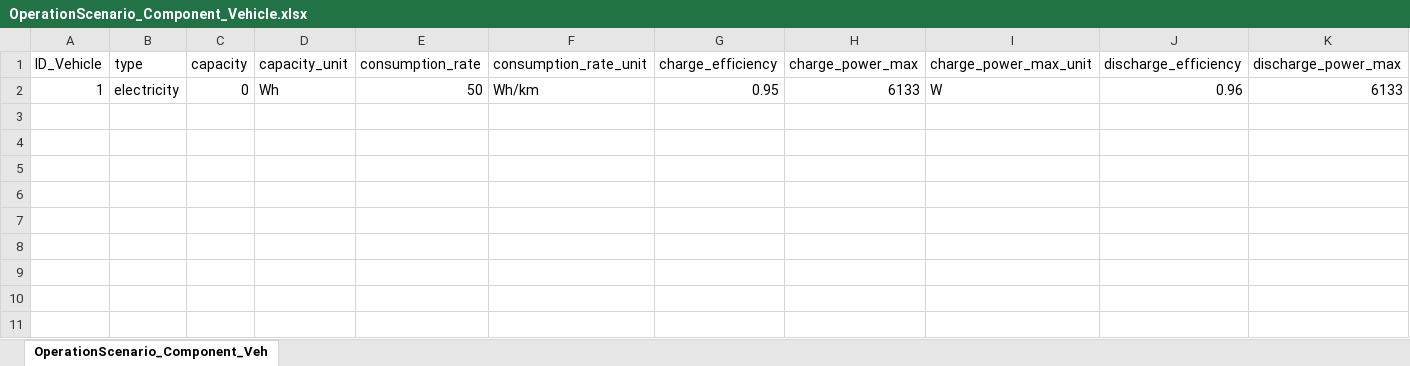
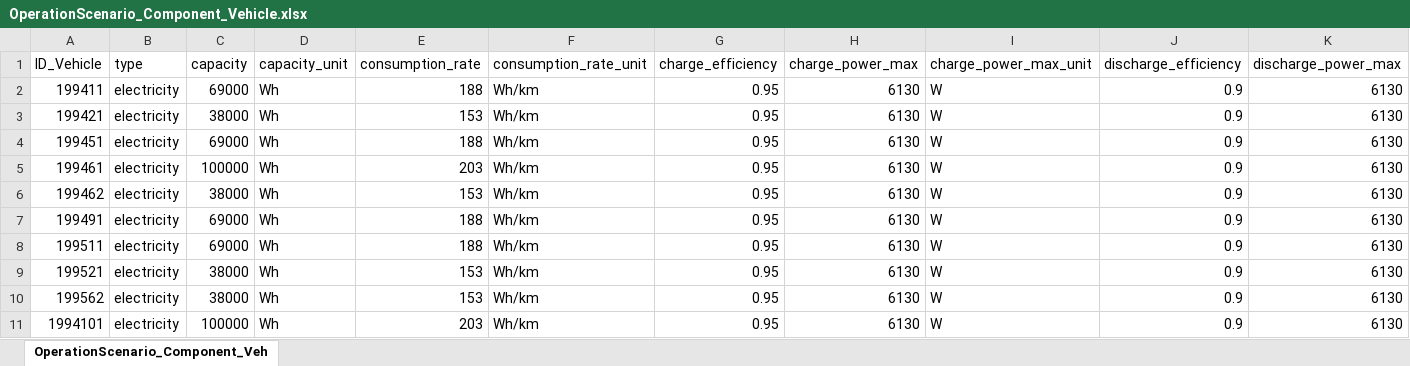
Before and after one commit to H2020-newTRENDs/FLEX, an Excel workbook: data/input_operation/OperationScenario_Component_Vehicle.xlsx, sheet OperationScenario_Component_Veh, drawn as a sheet; only a part is shown; values as stored, in another font and other column widths than the file's, no borders; removed rows and columns are numbered as before the commit, all else as after; rows hold the shown columns only; the diff names each change by its address in the sheet, - before the commit and + after, or states it on an @@ line.

```diff
--- a/data/input_operation/OperationScenario_Component_Vehicle.xlsx (sheet OperationScenario_Component_Veh)
+++ b/data/input_operation/OperationScenario_Component_Vehicle.xlsx (sheet OperationScenario_Component_Veh)
-row 2: 1 | electricity | 0 | Wh | 50 | Wh/km | 0.95 | 6133 | W | 0.96 | 6133
+row 2: 199411 | electricity | 69000 | Wh | 188 | Wh/km | 0.95 | 6130 | W | 0.9 | 6130
+row 3: 199421 | electricity | 38000 | Wh | 153 | Wh/km | 0.95 | 6130 | W | 0.9 | 6130
+row 4: 199451 | electricity | 69000 | Wh | 188 | Wh/km | 0.95 | 6130 | W | 0.9 | 6130
+row 5: 199461 | electricity | 100000 | Wh | 203 | Wh/km | 0.95 | 6130 | W | 0.9 | 6130
+row 6: 199462 | electricity | 38000 | Wh | 153 | Wh/km | 0.95 | 6130 | W | 0.9 | 6130
+row 7: 199491 | electricity | 69000 | Wh | 188 | Wh/km | 0.95 | 6130 | W | 0.9 | 6130
+row 8: 199511 | electricity | 69000 | Wh | 188 | Wh/km | 0.95 | 6130 | W | 0.9 | 6130
+row 9: 199521 | electricity | 38000 | Wh | 153 | Wh/km | 0.95 | 6130 | W | 0.9 | 6130
+row 10: 199562 | electricity | 38000 | Wh | 153 | Wh/km | 0.95 | 6130 | W | 0.9 | 6130
+row 11: 1994101 | electricity | 100000 | Wh | 203 | Wh/km | 0.95 | 6130 | W | 0.9 | 6130
```
Also changed, not shown: data/input_operation/OperationScenario_BehaviorProfile.xlsx, 9 other files.
